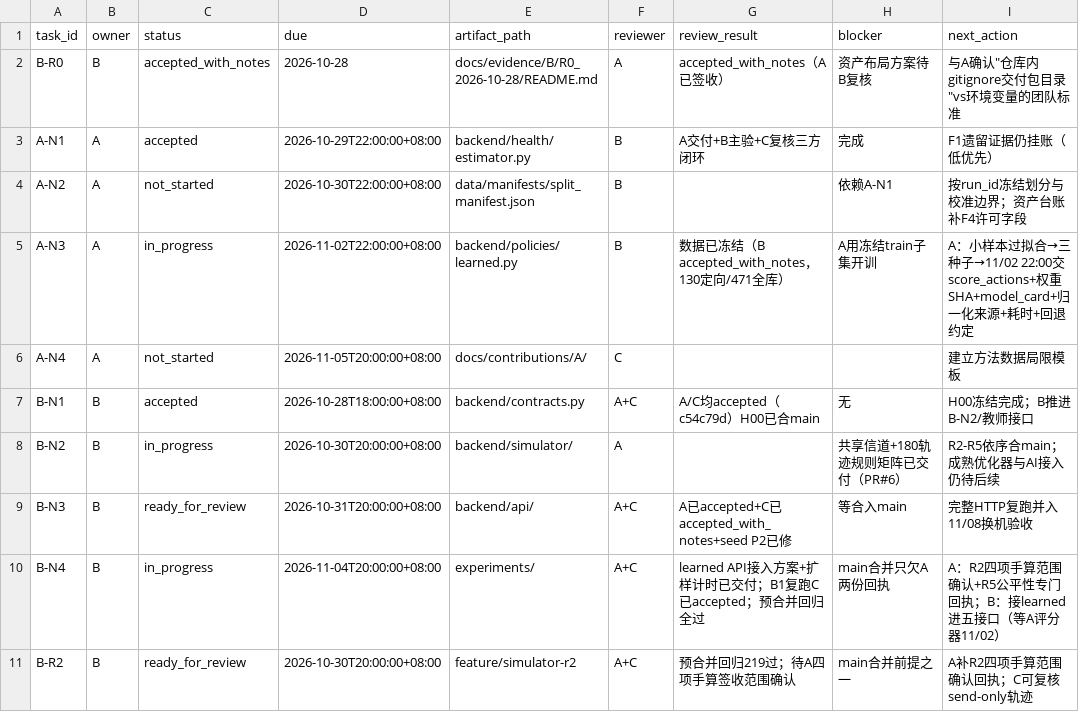
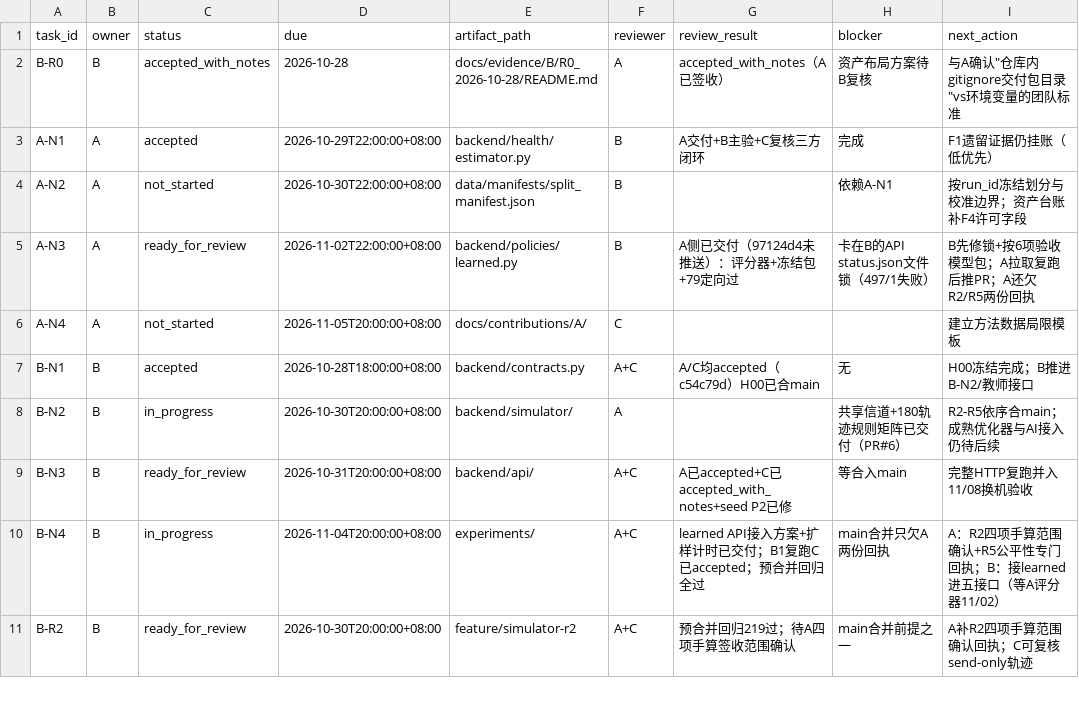
Before and after one commit to heiheiheiQIU/starlink-ai6g, a CSV file: docs/task_board.csv, drawn as a sheet; only a part is shown.

Commit message:
docs(acceptance): C reviews A-N3 learned handoff; gate on B API file-lock fix
A侧交付形态合格（score_actions+冻结五SHA+79定向+回退约定+诚实边界）；唯一阻塞=B的RunService.status()读status.json偶发锁（497/1，A未改B代码）。B今晚修锁+6项验收；A拉取复跑推PR；A欠R2/R5回执照记

```diff
--- a/docs/task_board.csv
+++ b/docs/task_board.csv
@@ -4,3 +4,3 @@ A-N1,A,accepted,2026-10-29T22:00:00+08:00,backend/health/estimator.py,B,"A交付
 A-N2,A,not_started,2026-10-30T22:00:00+08:00,data/manifests/split_manifest.json,B,,依赖A-N1,按run_id冻结划分与校准边界；资产台账补F4许可字段
-A-N3,A,in_progress,2026-11-02T22:00:00+08:00,backend/policies/learned.py,B,"数据已冻结（B accepted_with_notes，130定向/471全库）",A用冻结train子集开训,A：小样本过拟合→三种子→11/02 22:00交score_actions+权重SHA+model_card+归一化来源+耗时+回退约定
+A-N3,A,ready_for_review,2026-11-02T22:00:00+08:00,backend/policies/learned.py,B,"A侧已交付（97124d4未推送）：评分器+冻结包+79定向过",卡在B的API status.json文件锁（497/1失败）,B先修锁+按6项验收模型包；A拉取复跑后推PR；A还欠R2/R5两份回执
 A-N4,A,not_started,2026-11-05T20:00:00+08:00,docs/contributions/A/,C,,,建立方法数据局限模板
```
Also changed, not shown: 1 other file.
